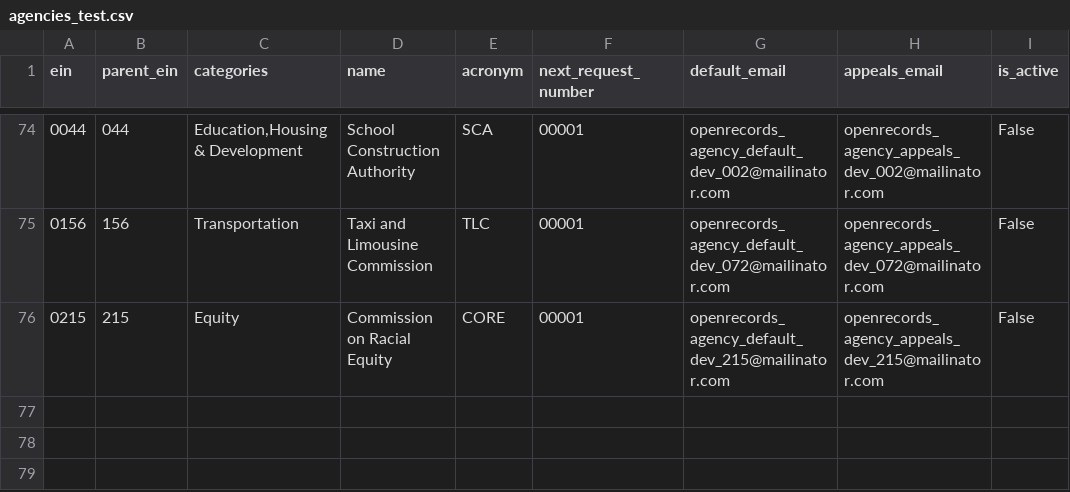
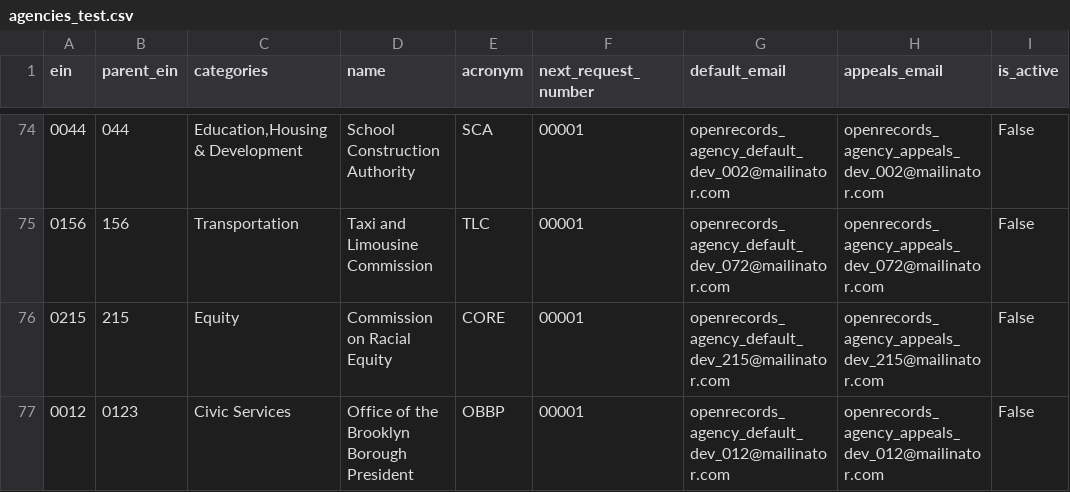
Before and after one commit to CityOfNewYork/NYCOpenRecords, a CSV file: data/agencies_test.csv, drawn as a sheet; only a part is shown, gaps mark what is left out.

Commit message:
Added Office of the Brooklyn Borough President to Agencies

```diff
--- a/data/agencies_test.csv
+++ b/data/agencies_test.csv
@@ -76 +76,2 @@
 "0215","215","Equity","Commission on Racial Equity","CORE","00001","openrecords_agency_default_dev_215@mailinator.com","openrecords_agency_appeals_dev_215@mailinator.com","False"
+"0012","0123","Civic Services","Office of the Brooklyn Borough President","OBBP","00001","openrecords_agency_default_dev_012@mailinator.com","openrecords_agency_appeals_dev_012@mailinator.com","False"
```
Also changed, not shown: data/agencies.csv, 2 other files.
